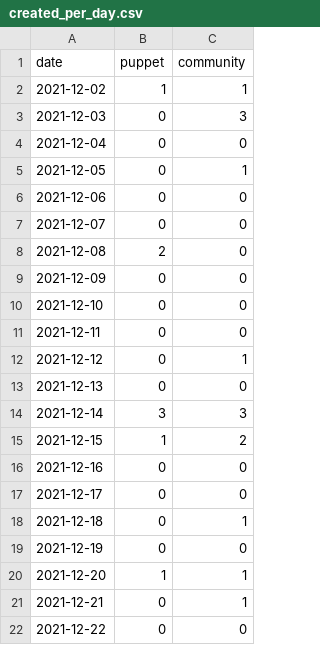
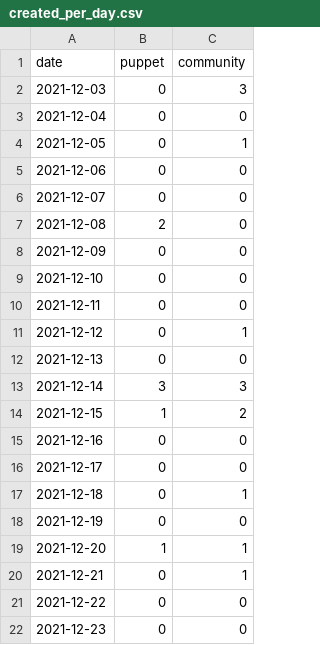
Before and after one commit to overlookinfra/community_management, a CSV file: created_per_day.csv, drawn as a sheet.

```diff
--- a/created_per_day.csv
+++ b/created_per_day.csv
@@ -1,3 +1,2 @@
 date,puppet,community
-2021-12-02,1,1
 2021-12-03,0,3
@@ -22 +21,2 @@ date,puppet,community
 2021-12-22,0,0
+2021-12-23,0,0
```
Also changed, not shown: docs/created_per_day.csv, 24 other files.
